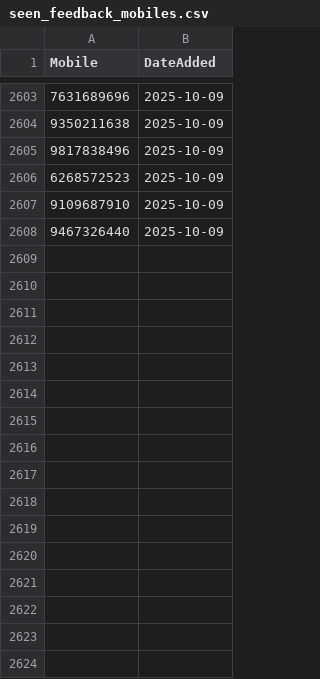
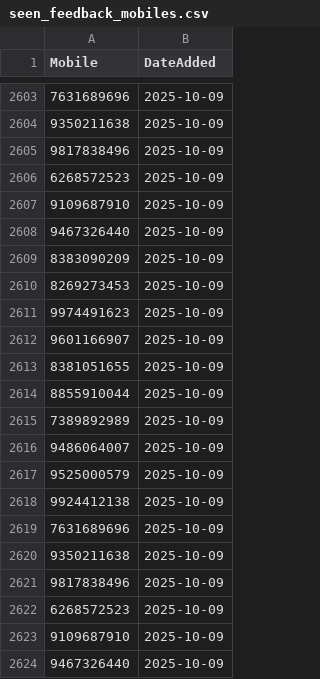
Before and after one commit to sricharithreddy/Revolt_Data_Cleaner, a CSV file: seen_feedback_mobiles.csv, drawn as a sheet; only a part is shown, gaps mark what is left out; the diff names each change by its address in the sheet, - before the commit and + after, or states it on an @@ line.

Commit message:
Update blocklist [auto-commit]

```diff
--- a/seen_feedback_mobiles.csv
+++ b/seen_feedback_mobiles.csv
+row 2609: 8383090209 | 2025-10-09
+row 2610: 8269273453 | 2025-10-09
+row 2611: 9974491623 | 2025-10-09
+row 2612: 9601166907 | 2025-10-09
+row 2613: 8381051655 | 2025-10-09
+row 2614: 8855910044 | 2025-10-09
+row 2615: 7389892989 | 2025-10-09
+row 2616: 9486064007 | 2025-10-09
+row 2617: 9525000579 | 2025-10-09
+row 2618: 9924412138 | 2025-10-09
+row 2619: 7631689696 | 2025-10-09
+row 2620: 9350211638 | 2025-10-09
+row 2621: 9817838496 | 2025-10-09
+row 2622: 6268572523 | 2025-10-09
+row 2623: 9109687910 | 2025-10-09
+row 2624: 9467326440 | 2025-10-09
```
